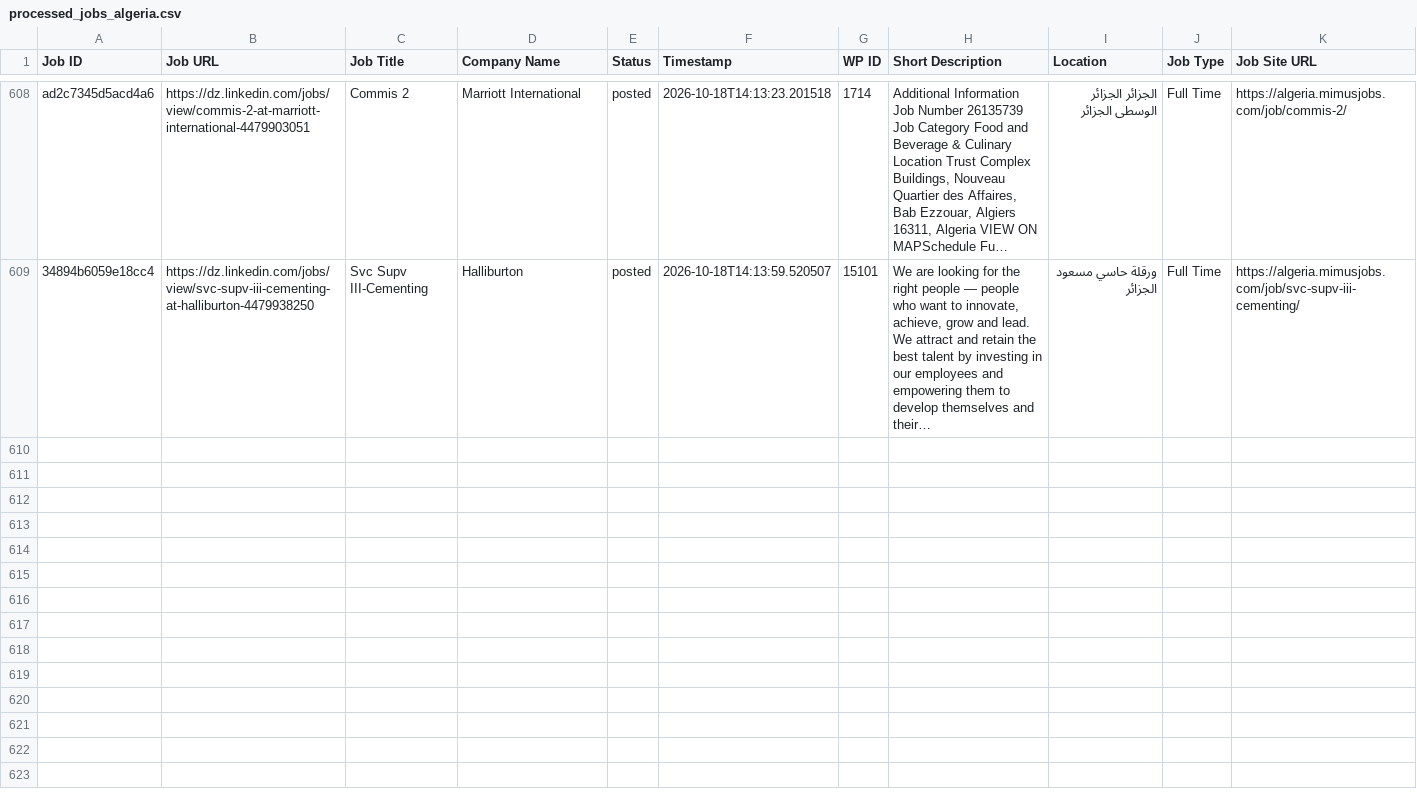
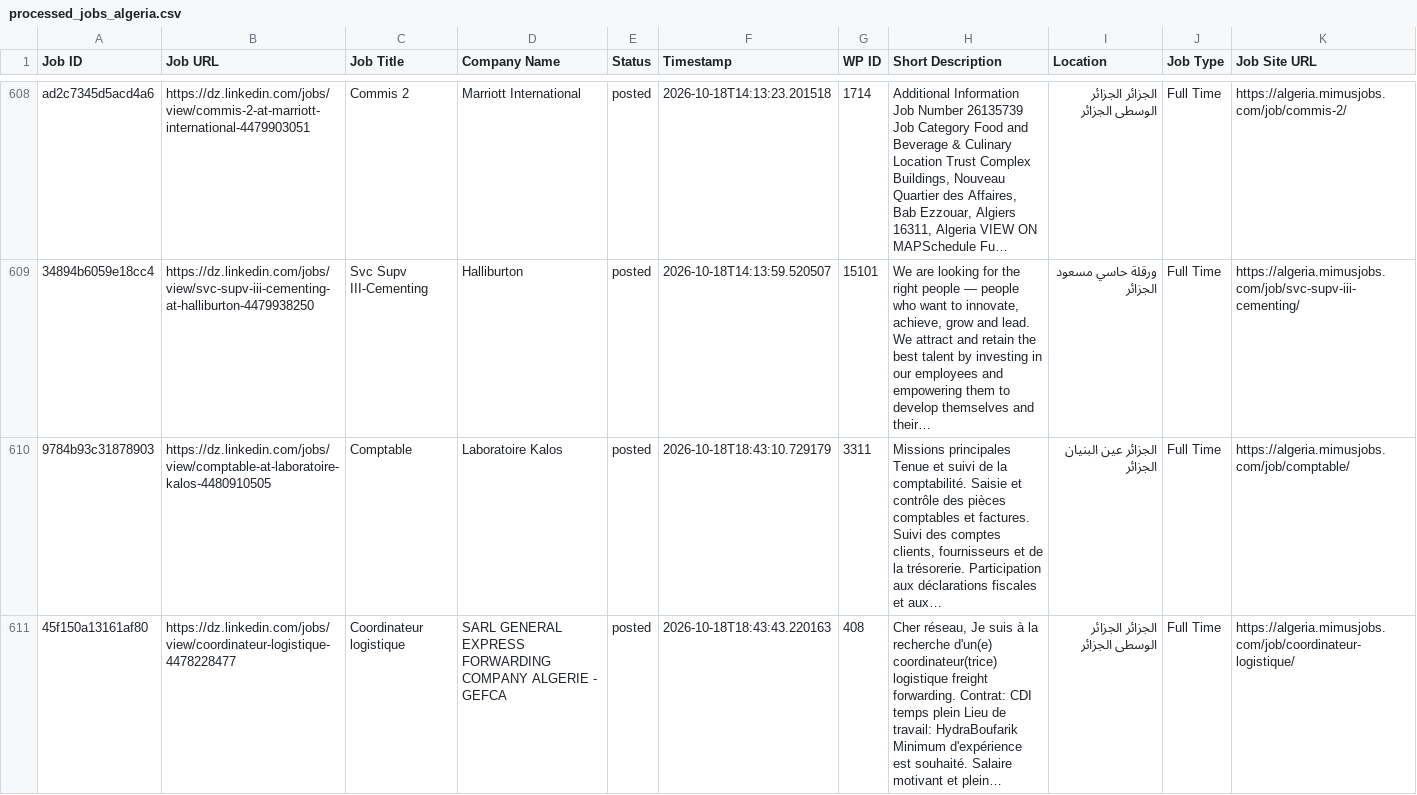
Before and after one commit to projectfetcher/dz, a CSV file: processed_jobs_algeria.csv, drawn as a sheet; only a part is shown, gaps mark what is left out; long unchanged cells end in …; the diff covers the shown part only; the diff names each change by its address in the sheet, - before the commit and + after, or states it on an @@ line.

```diff
--- a/processed_jobs_algeria.csv
+++ b/processed_jobs_algeria.csv
+row 610: 9784b93c31878903 | https://dz.linkedin.com/jobs/view/comptable-at-laboratoire-kalos-4480910505 | Comptable | Laboratoire Kalos | posted | 2026-10-18T18:43:10.729179 | 3311 | Missions principales Tenue et suivi de la comptabilité. Saisie et contrôle des pièces comptables et factures. Suivi des comptes clients, fournisseurs et de la trésorerie. Participation aux déclarations fiscales et aux… | الجزائر عين البنيان الجزائر | Full Time | https://algeria.mimusjobs.com/job/comptable/
+row 611: 45f150a13161af80 | https://dz.linkedin.com/jobs/view/coordinateur-logistique-4478228477 | Coordinateur logistique | SARL GENERAL EXPRESS FORWARDING COMPANY ALGERIE - GEFCA | posted | 2026-10-18T18:43:43.220163 | 408 | Cher réseau, Je suis à la recherche d'un(e) coordinateur(trice) logistique freight forwarding. Contrat: CDI temps plein Lieu de travail: HydraBoufarik Minimum d'expérience est souhaité. Salaire motivant et plein… | الجزائر الجزائر الوسطى الجزائر | Full Time | https://algeria.mimusjobs.com/job/coordinateur-logistique/
```
Also changed, not shown: 4 added rows elsewhere in this file.
